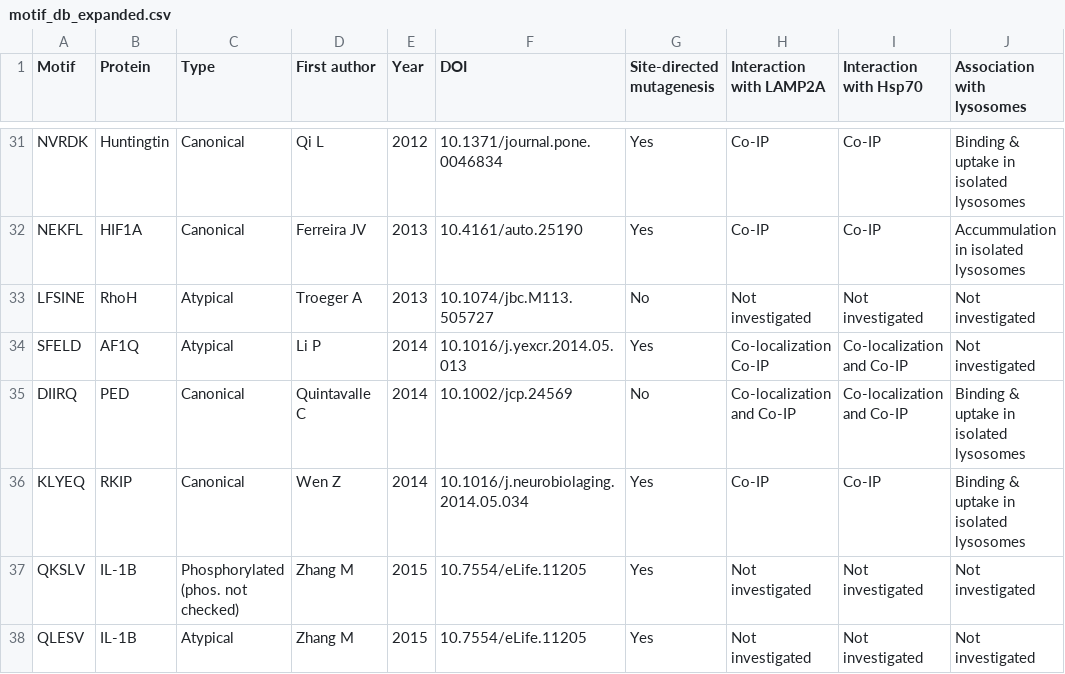
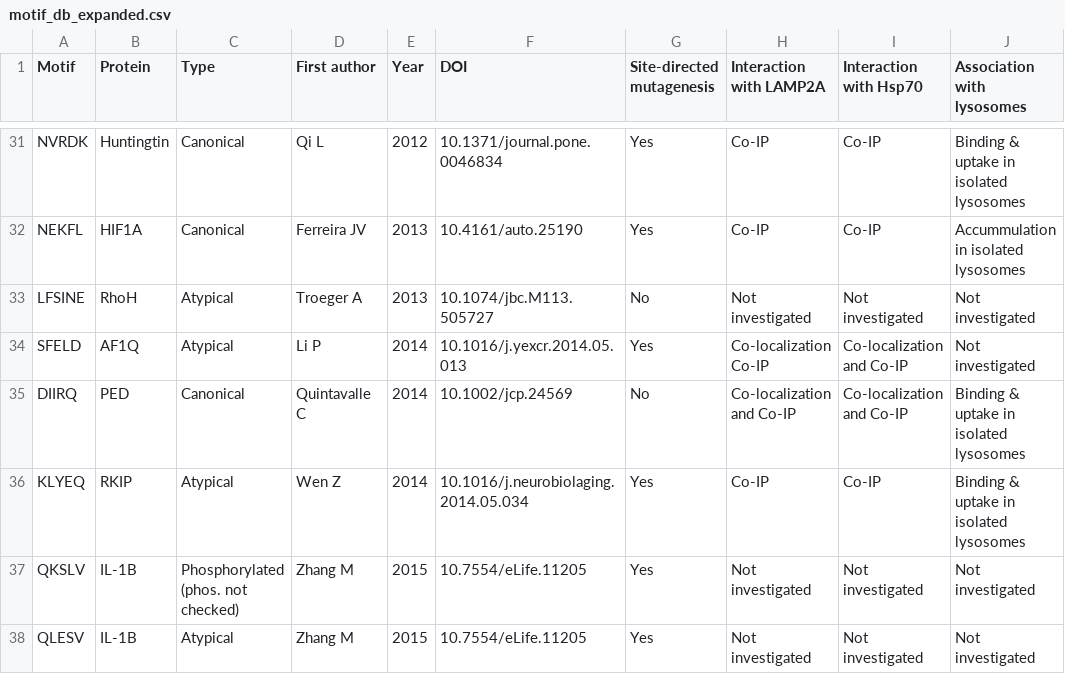
Before and after one commit to Marcin-Lubocki/KFERQminer, a CSV file: motif_db_expanded.csv, drawn as a sheet; only a part is shown, gaps mark what is left out; the diff names each change by its address in the sheet, - before the commit and + after, or states it on an @@ line.

Commit message:
Update motif_db_expanded.csv

```diff
--- a/motif_db_expanded.csv
+++ b/motif_db_expanded.csv
-C36 (Type): Canonical
+C36 (Type): Atypical
```
